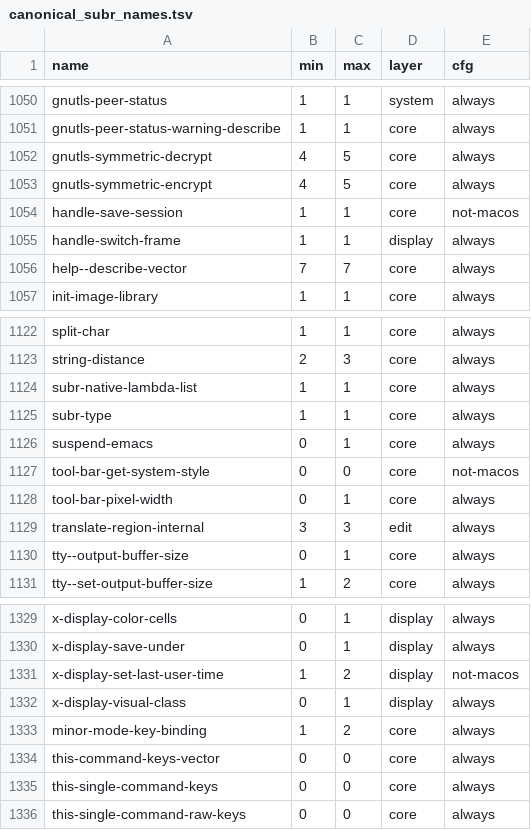
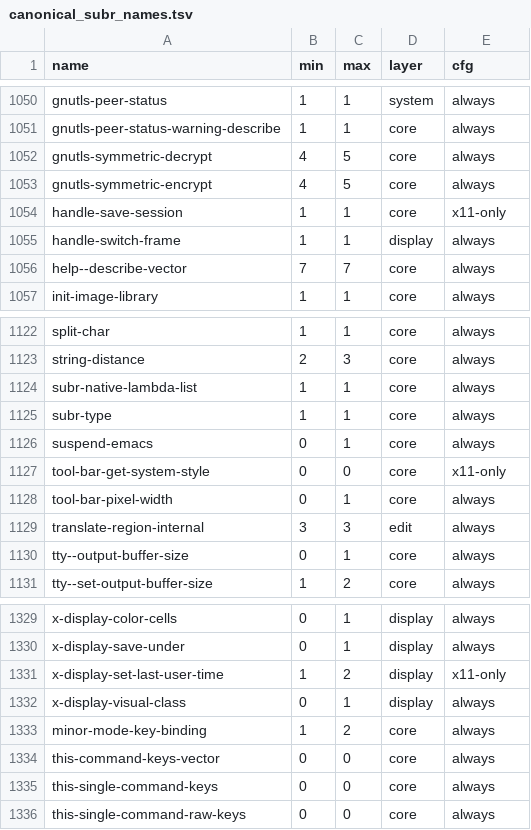
Before and after one commit to eval-exec/neomacs, a TSV file: crates/neovm-eval/src/canonical_subr_names.tsv, drawn as a sheet; only a part is shown, gaps mark what is left out; the diff covers the shown part only.

Commit message:
fix(platform): register the non-w32 X-only subrs only on the X11 surface
MX-3: GNU's W32 backend defines only four of the 36 NS-void subrs Neo
registers -- x-change-window-property, x-delete-window-property,
x-synchronize and x-window-property (w32fns.c) -- and no Lisp file its
windows-nt dump loads binds the other 32.  The `not-macos` class was
therefore too wide: it kept all 36 registered on the W32 surface.

Add HostCfgClass::X11Only (label "x11-only", active exactly when the build
is neither Windows nor macOS; rendered #[cfg(not(any(windows, target_os =
"macos")))]) and move the 32 ledger rows from not-macos to x11-only; the four
w32 DEFUN names stay not-macos.  Regenerate upper_subrs.generated.rs,
canonical_subr_names.tsv and the H3 snapshots with `cargo xtask upper-subrs`,
`canonical-subr-plan` and `upper-snapshots` (all --check gates pass), and put
the matching #[cfg] on the registration statements: 27 in core subrs.rs and
10 attribute lines in display_subrs (each display SPEC constant and its
registration are gated together, as the file already does for its ns-*
constants).

Linux activity is unchanged (all 36 rows are still active there, so the T6
registration trace and the canonical plan match as before), the NS build
still drops all 36, and the W32 build now drops the 32.  The W32 evidence is
the static table in the ratchet test: the loadup.el windows-nt branch, the
`(fboundp 'x-create-frame)` GUI blocks and term/w32-win.el's file-backed
requires -- the exact window-system share GNU's windows-nt dump loads -- bind
none of the 32.

```diff
--- a/crates/neovm-eval/src/canonical_subr_names.tsv
+++ b/crates/neovm-eval/src/canonical_subr_names.tsv
@@ -1053,3 +1053,3 @@ gnutls-symmetric-decrypt	4	5	core	always
 gnutls-symmetric-encrypt	4	5	core	always
-handle-save-session	1	1	core	not-macos
+handle-save-session	1	1	core	x11-only
 handle-switch-frame	1	1	display	always
@@ -1126,3 +1126,3 @@ subr-type	1	1	core	always
 suspend-emacs	0	1	core	always
-tool-bar-get-system-style	0	0	core	not-macos
+tool-bar-get-system-style	0	0	core	x11-only
 tool-bar-pixel-width	0	1	core	always
@@ -1330,3 +1330,3 @@ x-display-color-cells	0	1	display	always
 x-display-save-under	0	1	display	always
-x-display-set-last-user-time	1	2	display	not-macos
+x-display-set-last-user-time	1	2	display	x11-only
 x-display-visual-class	0	1	display	always
```
Also changed, not shown: 29 edited cells elsewhere in this file, crates/neovm-eval/src/upper_subrs.snapshot.tsv, 9 other files.
